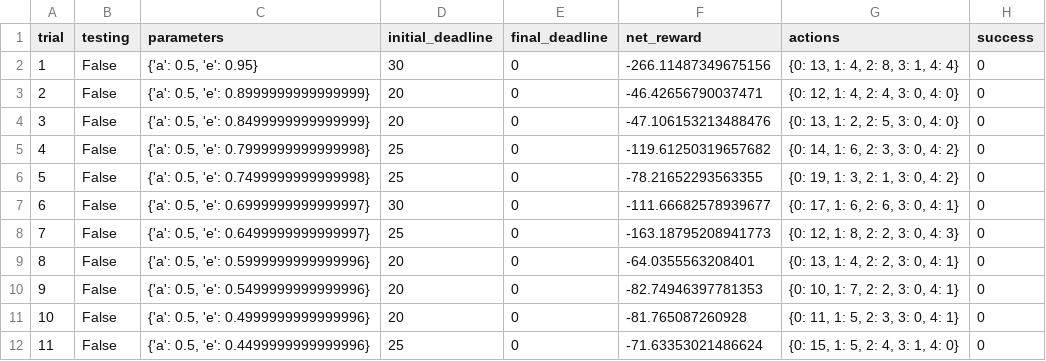
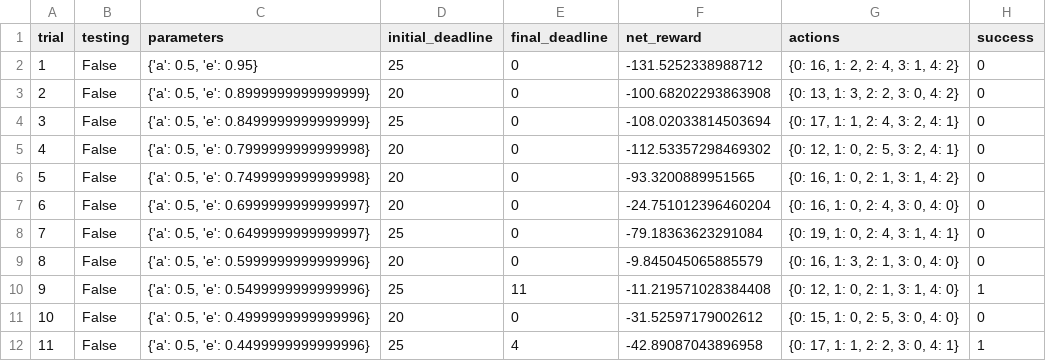
Before and after one commit to goldenthunb/machine-learning, a CSV file: projects/smartcab/smartcab/logs/sim_default-learning.csv, drawn as a sheet; only a part is shown; the diff covers the shown part only.

```diff
--- a/projects/smartcab/smartcab/logs/sim_default-learning.csv
+++ b/projects/smartcab/smartcab/logs/sim_default-learning.csv
@@ -1,12 +1,12 @@
 trial,testing,parameters,initial_deadline,final_deadline,net_reward,actions,success
-1,False,"{'a': 0.5, 'e': 0.95}",30,0,-266.11487349675156,"{0: 13, 1: 4, 2: 8, 3: 1, 4: 4}",0
-2,False,"{'a': 0.5, 'e': 0.8999999999999999}",20,0,-46.42656790037471,"{0: 12, 1: 4, 2: 4, 3: 0, 4: 0}",0
-3,False,"{'a': 0.5, 'e': 0.8499999999999999}",20,0,-47.106153213488476,"{0: 13, 1: 2, 2: 5, 3: 0, 4: 0}",0
-4,False,"{'a': 0.5, 'e': 0.7999999999999998}",25,0,-119.61250319657682,"{0: 14, 1: 6, 2: 3, 3: 0, 4: 2}",0
-5,False,"{'a': 0.5, 'e': 0.7499999999999998}",25,0,-78.21652293563355,"{0: 19, 1: 3, 2: 1, 3: 0, 4: 2}",0
-6,False,"{'a': 0.5, 'e': 0.6999999999999997}",30,0,-111.66682578939677,"{0: 17, 1: 6, 2: 6, 3: 0, 4: 1}",0
-7,False,"{'a': 0.5, 'e': 0.6499999999999997}",25,0,-163.18795208941773,"{0: 12, 1: 8, 2: 2, 3: 0, 4: 3}",0
-8,False,"{'a': 0.5, 'e': 0.5999999999999996}",20,0,-64.0355563208401,"{0: 13, 1: 4, 2: 2, 3: 0, 4: 1}",0
-9,False,"{'a': 0.5, 'e': 0.5499999999999996}",20,0,-82.74946397781353,"{0: 10, 1: 7, 2: 2, 3: 0, 4: 1}",0
-10,False,"{'a': 0.5, 'e': 0.4999999999999996}",20,0,-81.765087260928,"{0: 11, 1: 5, 2: 3, 3: 0, 4: 1}",0
-11,False,"{'a': 0.5, 'e': 0.4499999999999996}",25,0,-71.63353021486624,"{0: 15, 1: 5, 2: 4, 3: 1, 4: 0}",0
+1,False,"{'a': 0.5, 'e': 0.95}",25,0,-131.5252338988712,"{0: 16, 1: 2, 2: 4, 3: 1, 4: 2}",0
+2,False,"{'a': 0.5, 'e': 0.8999999999999999}",20,0,-100.68202293863908,"{0: 13, 1: 3, 2: 2, 3: 0, 4: 2}",0
+3,False,"{'a': 0.5, 'e': 0.8499999999999999}",25,0,-108.02033814503694,"{0: 17, 1: 1, 2: 4, 3: 2, 4: 1}",0
+4,False,"{'a': 0.5, 'e': 0.7999999999999998}",20,0,-112.53357298469302,"{0: 12, 1: 0, 2: 5, 3: 2, 4: 1}",0
+5,False,"{'a': 0.5, 'e': 0.7499999999999998}",20,0,-93.3200889951565,"{0: 16, 1: 0, 2: 1, 3: 1, 4: 2}",0
+6,False,"{'a': 0.5, 'e': 0.6999999999999997}",20,0,-24.751012396460204,"{0: 16, 1: 0, 2: 4, 3: 0, 4: 0}",0
+7,False,"{'a': 0.5, 'e': 0.6499999999999997}",25,0,-79.18363623291084,"{0: 19, 1: 0, 2: 4, 3: 1, 4: 1}",0
+8,False,"{'a': 0.5, 'e': 0.5999999999999996}",20,0,-9.845045065885579,"{0: 16, 1: 3, 2: 1, 3: 0, 4: 0}",0
+9,False,"{'a': 0.5, 'e': 0.5499999999999996}",25,11,-11.219571028384408,"{0: 12, 1: 0, 2: 1, 3: 1, 4: 0}",1
+10,False,"{'a': 0.5, 'e': 0.4999999999999996}",20,0,-31.52597179002612,"{0: 15, 1: 0, 2: 5, 3: 0, 4: 0}",0
+11,False,"{'a': 0.5, 'e': 0.4499999999999996}",25,4,-42.89087043896958,"{0: 17, 1: 1, 2: 2, 3: 0, 4: 1}",1
```
Also changed, not shown: 85 edited cells elsewhere in this file, projects/smartcab/smartcab/logs/sim_no-learning.csv, 3 other files.
